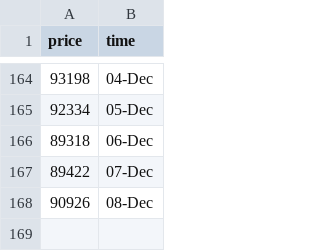
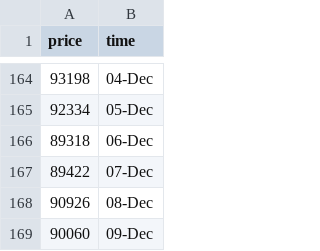
Before and after one commit to ZiaPrince2691/Crypto-price-tracker, a CSV file: crypto_prices.csv, drawn as a sheet; only a part is shown, gaps mark what is left out; the diff names each change by its address in the sheet, - before the commit and + after, or states it on an @@ line.

```diff
--- a/crypto_prices.csv
+++ b/crypto_prices.csv
+row 169: 90060 | 09-Dec
```
